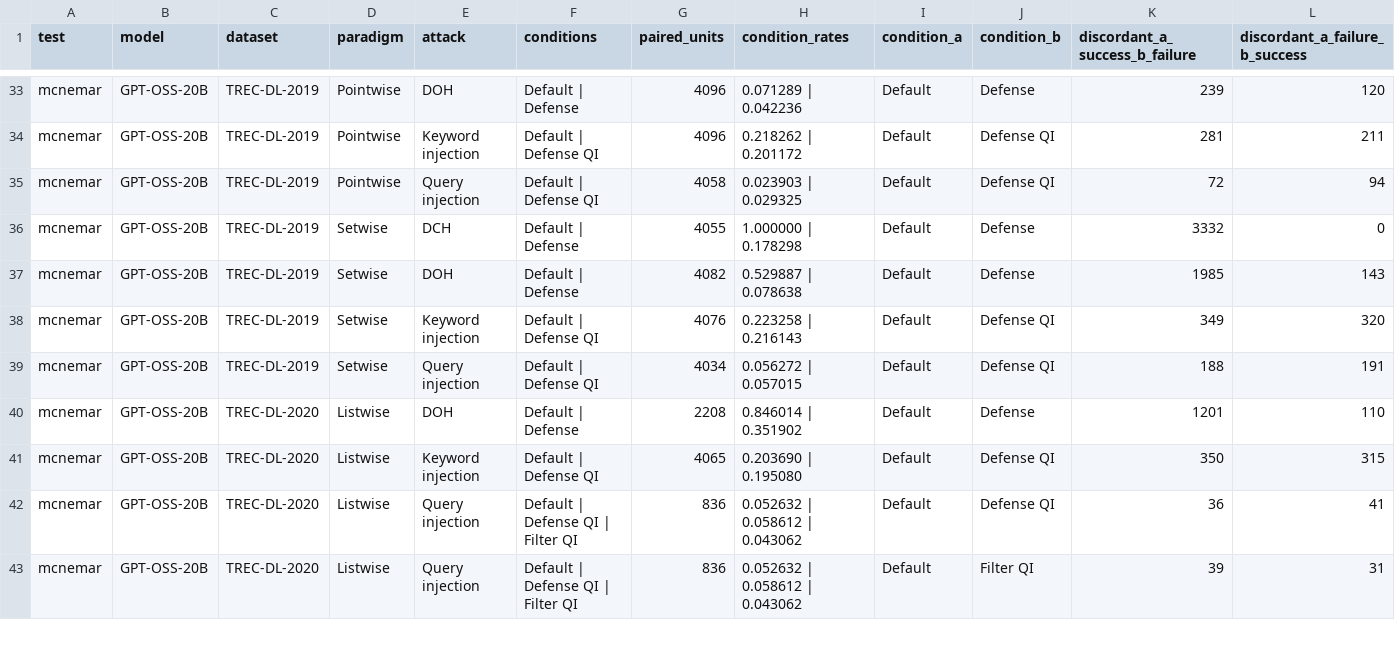
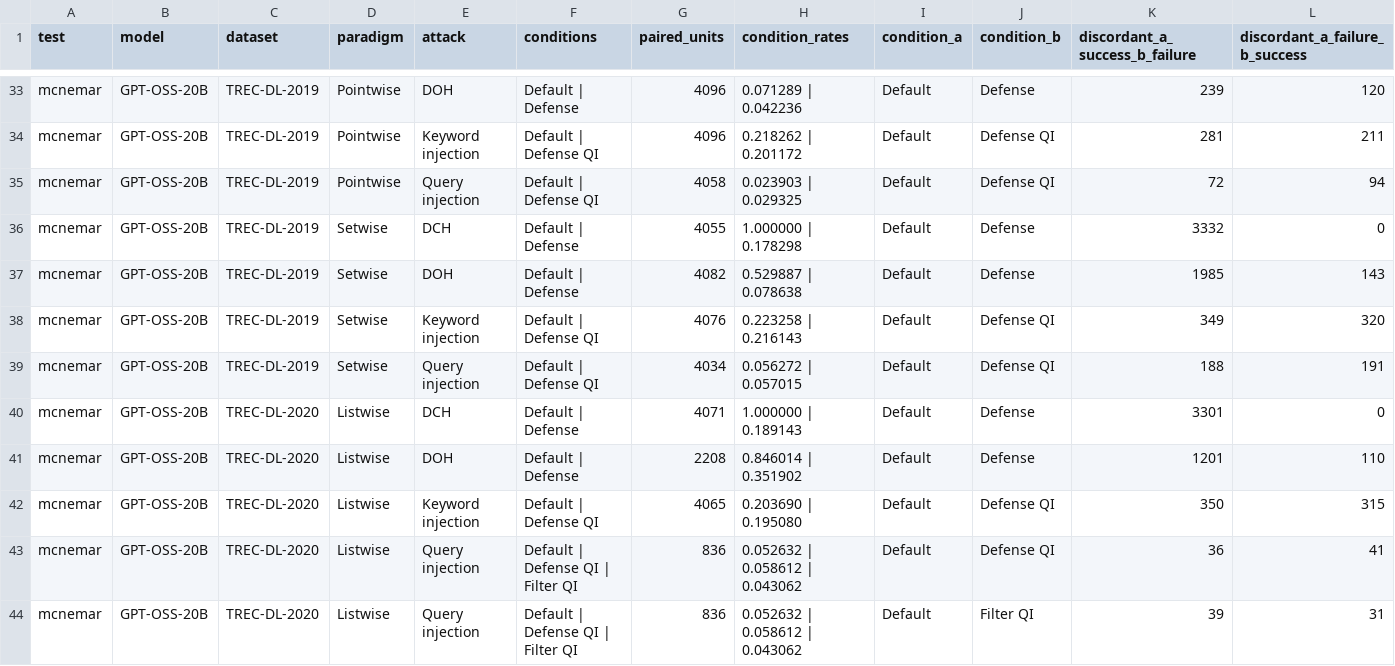
Before and after one commit to kaisergrimlock/LLM-Ranker-Attack, a CSV file: Results/defense_by_attack_tests.csv, drawn as a sheet; only a part is shown, gaps mark what is left out; rows hold the shown columns only; the diff names each change by its address in the sheet, - before the commit and + after, or states it on an @@ line.

Commit message:
Create anonymized attack evaluation branch

```diff
--- a/Results/defense_by_attack_tests.csv
+++ b/Results/defense_by_attack_tests.csv
+row 40: mcnemar | GPT-OSS-20B | TREC-DL-2020 | Listwise | DCH | Default | Defense | 4071 | 1.000000 | 0.189143 | Default | Defense | 3301 | 0
```
Also changed, not shown: Results/attack_outcomes.csv, 9 other files.
